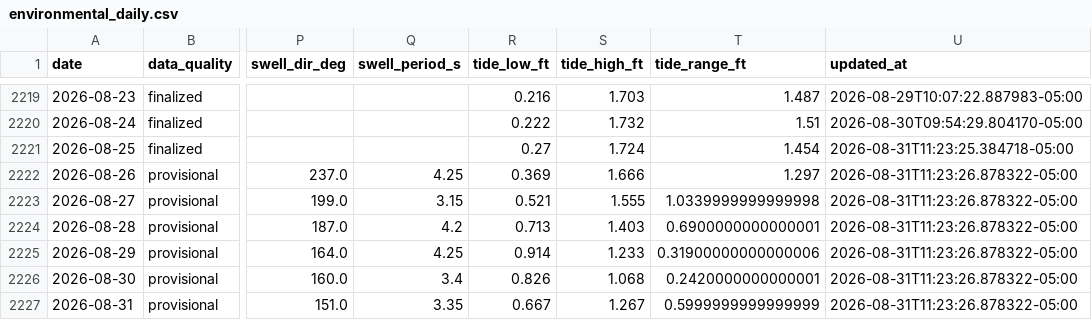
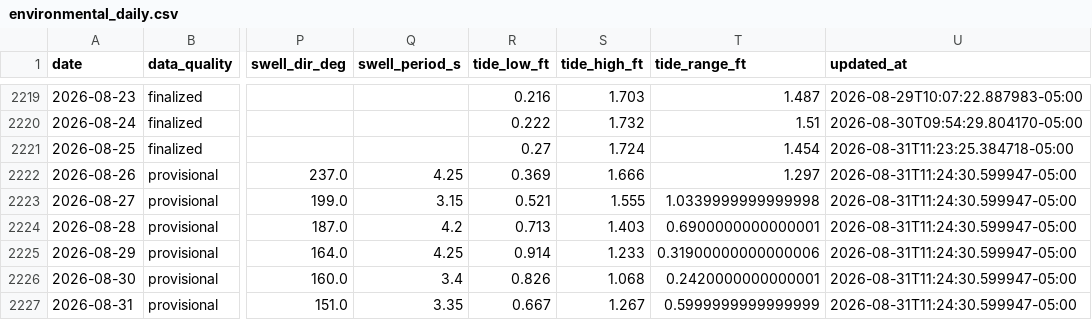
Before and after one commit to DCMedic/safe2swimpcb, a CSV file: data/environmental_daily.csv, drawn as a sheet; only a part is shown, gaps mark what is left out; the diff names each change by its address in the sheet, - before the commit and + after, or states it on an @@ line.

```diff
--- a/data/environmental_daily.csv
+++ b/data/environmental_daily.csv
-U2222:U2227 (updated_at): 2026-08-31T11:23:26.878322-05:00
+U2222:U2227 (updated_at): 2026-08-31T11:24:30.599947-05:00
```
Also changed, not shown: 2 other files.
